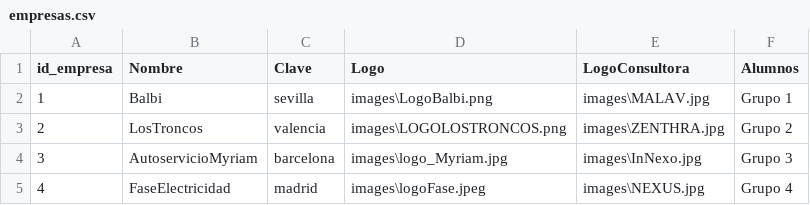
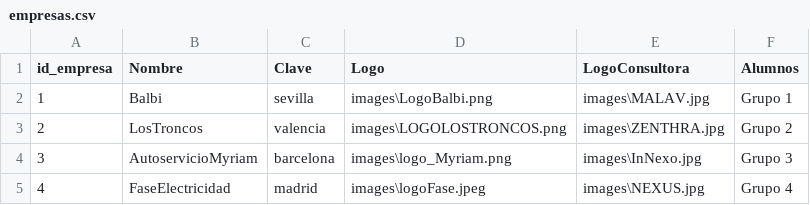
Before and after one commit to guille2506/final, a CSV file: csvfiles/empresas.csv, drawn as a sheet.

```diff
--- a/csvfiles/empresas.csv
+++ b/csvfiles/empresas.csv
@@ -3,3 +3,3 @@ id_empresa,Nombre,Clave,Logo,LogoConsultora,Alumnos
 2,LosTroncos,valencia,images\LOGOLOSTRONCOS.png,images\ZENTHRA.jpg,Grupo 2
-3,AutoservicioMyriam,barcelona,images\logo_Myriam.jpg,images\InNexo.jpg,Grupo 3
+3,AutoservicioMyriam,barcelona,images\logo_Myriam.png,images\InNexo.jpg,Grupo 3
 4,FaseElectricidad,madrid,images\logoFase.jpeg,images\NEXUS.jpg,Grupo 4
```
Also changed, not shown: 4 other files.
